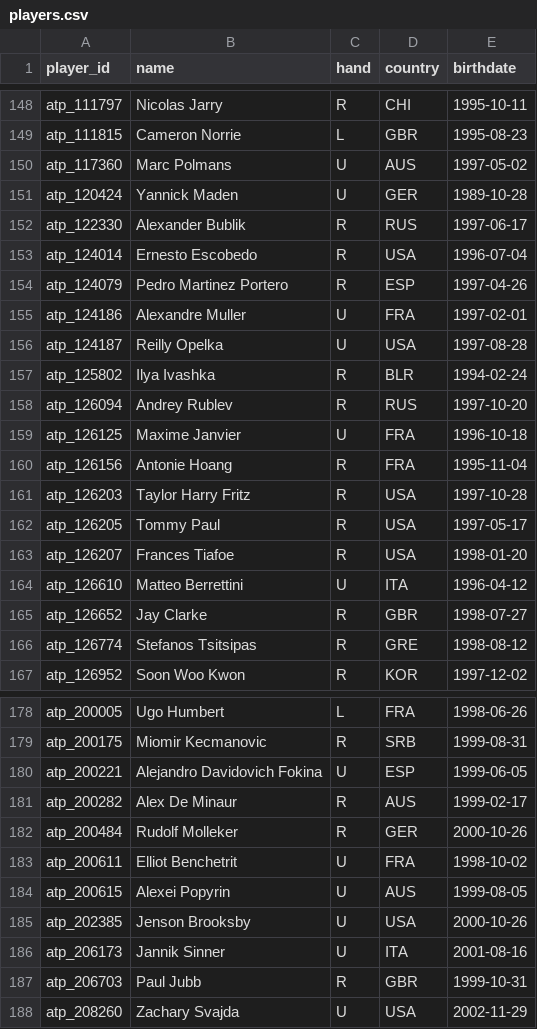
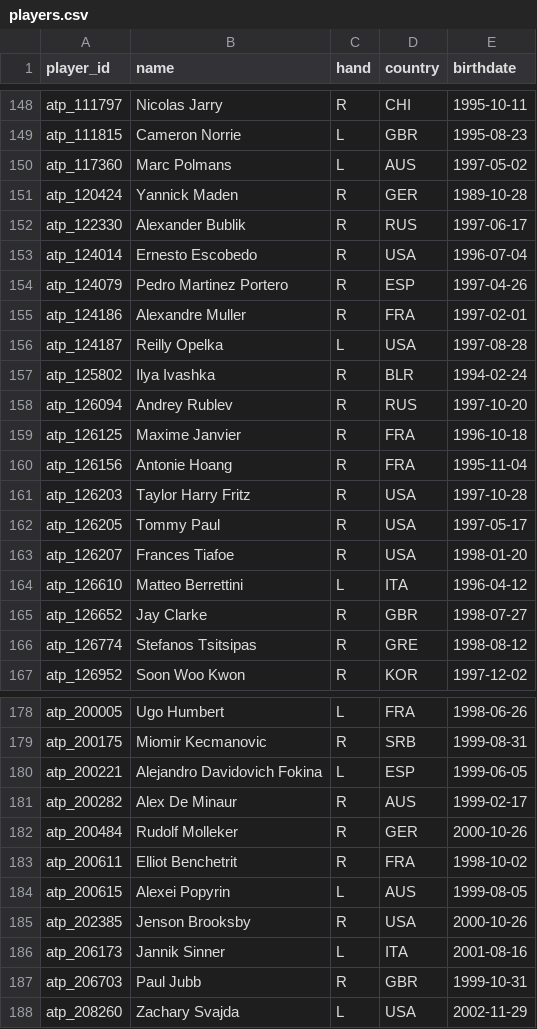
Before and after one commit to sdelquin/dsw, a CSV file: ut5/tne2/files/players.csv, drawn as a sheet; only a part is shown, gaps mark what is left out; the diff covers the shown part only.

Commit message:
Fix some parts of source dataset

```diff
--- a/ut5/tne2/files/players.csv
+++ b/ut5/tne2/files/players.csv
@@ -149,4 +149,4 @@ atp_111797,Nicolas Jarry,R,CHI,1995-10-11
 atp_111815,Cameron Norrie,L,GBR,1995-08-23
-atp_117360,Marc Polmans,U,AUS,1997-05-02
-atp_120424,Yannick Maden,U,GER,1989-10-28
+atp_117360,Marc Polmans,L,AUS,1997-05-02
+atp_120424,Yannick Maden,R,GER,1989-10-28
 atp_122330,Alexander Bublik,R,RUS,1997-06-17
@@ -154,7 +154,7 @@ atp_124014,Ernesto Escobedo,R,USA,1996-07-04
 atp_124079,Pedro Martinez Portero,R,ESP,1997-04-26
-atp_124186,Alexandre Muller,U,FRA,1997-02-01
-atp_124187,Reilly Opelka,U,USA,1997-08-28
+atp_124186,Alexandre Muller,R,FRA,1997-02-01
+atp_124187,Reilly Opelka,L,USA,1997-08-28
 atp_125802,Ilya Ivashka,R,BLR,1994-02-24
 atp_126094,Andrey Rublev,R,RUS,1997-10-20
-atp_126125,Maxime Janvier,U,FRA,1996-10-18
+atp_126125,Maxime Janvier,R,FRA,1996-10-18
 atp_126156,Antonie Hoang,R,FRA,1995-11-04
@@ -163,3 +163,3 @@ atp_126205,Tommy Paul,R,USA,1997-05-17
 atp_126207,Frances Tiafoe,R,USA,1998-01-20
-atp_126610,Matteo Berrettini,U,ITA,1996-04-12
+atp_126610,Matteo Berrettini,L,ITA,1996-04-12
 atp_126652,Jay Clarke,R,GBR,1998-07-27
@@ -179,10 +179,10 @@ atp_200005,Ugo Humbert,L,FRA,1998-06-26
 atp_200175,Miomir Kecmanovic,R,SRB,1999-08-31
-atp_200221,Alejandro Davidovich Fokina,U,ESP,1999-06-05
+atp_200221,Alejandro Davidovich Fokina,L,ESP,1999-06-05
 atp_200282,Alex De Minaur,R,AUS,1999-02-17
 atp_200484,Rudolf Molleker,R,GER,2000-10-26
-atp_200611,Elliot Benchetrit,U,FRA,1998-10-02
-atp_200615,Alexei Popyrin,U,AUS,1999-08-05
-atp_202385,Jenson Brooksby,U,USA,2000-10-26
-atp_206173,Jannik Sinner,U,ITA,2001-08-16
+atp_200611,Elliot Benchetrit,R,FRA,1998-10-02
+atp_200615,Alexei Popyrin,L,AUS,1999-08-05
+atp_202385,Jenson Brooksby,R,USA,2000-10-26
+atp_206173,Jannik Sinner,L,ITA,2001-08-16
 atp_206703,Paul Jubb,R,GBR,1999-10-31
-atp_208260,Zachary Svajda,U,USA,2002-11-29
+atp_208260,Zachary Svajda,L,USA,2002-11-29
```
Also changed, not shown: 4 edited cells elsewhere in this file, 2 other files.
